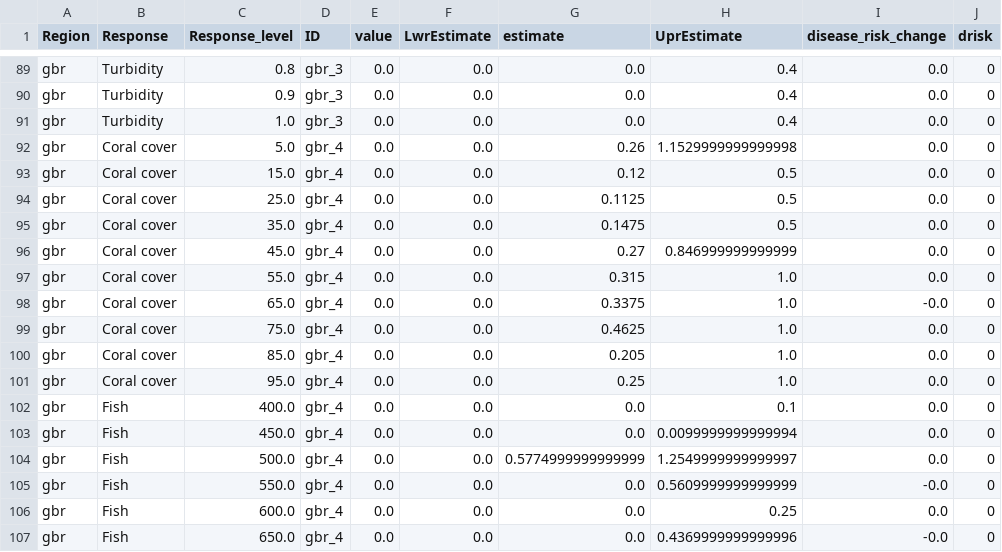
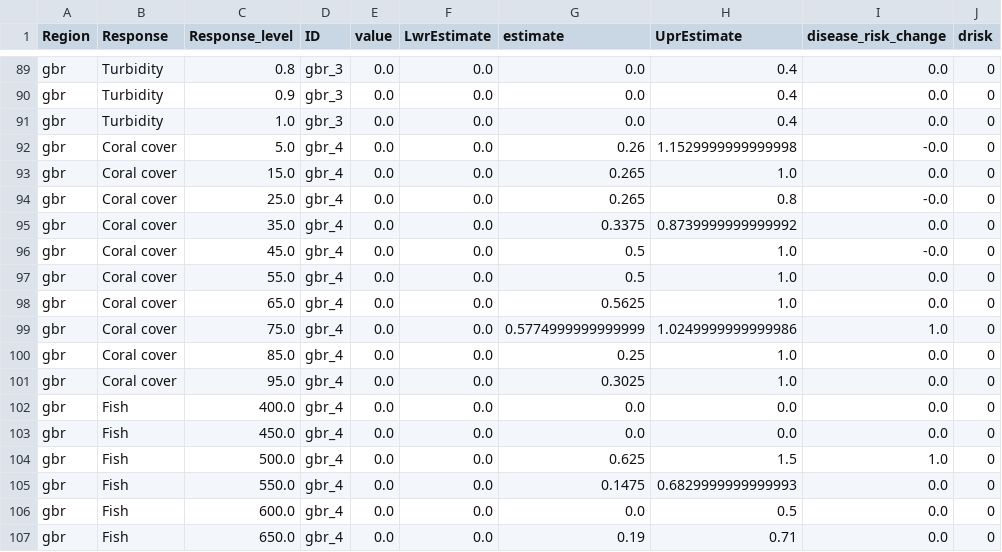
Before and after one commit to jms5151/uh-noaa-shiny-app, a CSV file: forec_shiny_app_data/Scenarios/ga_gbr_scenarios_aggregated_to_management_zones.csv, drawn as a sheet; only a part is shown, gaps mark what is left out; the diff covers the shown part only.

```diff
--- a/forec_shiny_app_data/Scenarios/ga_gbr_scenarios_aggregated_to_management_zones.csv
+++ b/forec_shiny_app_data/Scenarios/ga_gbr_scenarios_aggregated_to_management_zones.csv
@@ -91,17 +91,17 @@ gbr,Turbidity,0.9,gbr_3,0.0,0.0,0.0,0.4,0.0,0
 gbr,Turbidity,1.0,gbr_3,0.0,0.0,0.0,0.4,0.0,0
-gbr,Coral cover,5.0,gbr_4,0.0,0.0,0.26,1.1529999999999998,0.0,0
-gbr,Coral cover,15.0,gbr_4,0.0,0.0,0.12,0.5,0.0,0
-gbr,Coral cover,25.0,gbr_4,0.0,0.0,0.1125,0.5,0.0,0
-gbr,Coral cover,35.0,gbr_4,0.0,0.0,0.1475,0.5,0.0,0
-gbr,Coral cover,45.0,gbr_4,0.0,0.0,0.27,0.846999999999999,0.0,0
-gbr,Coral cover,55.0,gbr_4,0.0,0.0,0.315,1.0,0.0,0
-gbr,Coral cover,65.0,gbr_4,0.0,0.0,0.3375,1.0,-0.0,0
-gbr,Coral cover,75.0,gbr_4,0.0,0.0,0.4625,1.0,0.0,0
-gbr,Coral cover,85.0,gbr_4,0.0,0.0,0.205,1.0,0.0,0
-gbr,Coral cover,95.0,gbr_4,0.0,0.0,0.25,1.0,0.0,0
-gbr,Fish,400.0,gbr_4,0.0,0.0,0.0,0.1,0.0,0
-gbr,Fish,450.0,gbr_4,0.0,0.0,0.0,0.0099999999999994,0.0,0
-gbr,Fish,500.0,gbr_4,0.0,0.0,0.5774999999999999,1.2549999999999997,0.0,0
-gbr,Fish,550.0,gbr_4,0.0,0.0,0.0,0.5609999999999999,-0.0,0
-gbr,Fish,600.0,gbr_4,0.0,0.0,0.0,0.25,0.0,0
-gbr,Fish,650.0,gbr_4,0.0,0.0,0.0,0.4369999999999996,-0.0,0
+gbr,Coral cover,5.0,gbr_4,0.0,0.0,0.26,1.1529999999999998,-0.0,0
+gbr,Coral cover,15.0,gbr_4,0.0,0.0,0.265,1.0,0.0,0
+gbr,Coral cover,25.0,gbr_4,0.0,0.0,0.265,0.8,-0.0,0
+gbr,Coral cover,35.0,gbr_4,0.0,0.0,0.3375,0.8739999999999992,0.0,0
+gbr,Coral cover,45.0,gbr_4,0.0,0.0,0.5,1.0,-0.0,0
+gbr,Coral cover,55.0,gbr_4,0.0,0.0,0.5,1.0,0.0,0
+gbr,Coral cover,65.0,gbr_4,0.0,0.0,0.5625,1.0,0.0,0
+gbr,Coral cover,75.0,gbr_4,0.0,0.0,0.5774999999999999,1.0249999999999986,1.0,0
+gbr,Coral cover,85.0,gbr_4,0.0,0.0,0.25,1.0,0.0,0
+gbr,Coral cover,95.0,gbr_4,0.0,0.0,0.3025,1.0,0.0,0
+gbr,Fish,400.0,gbr_4,0.0,0.0,0.0,0.0,0.0,0
+gbr,Fish,450.0,gbr_4,0.0,0.0,0.0,0.0,0.0,0
+gbr,Fish,500.0,gbr_4,0.0,0.0,0.625,1.5,1.0,0
+gbr,Fish,550.0,gbr_4,0.0,0.0,0.1475,0.6829999999999993,0.0,0
+gbr,Fish,600.0,gbr_4,0.0,0.0,0.0,0.5,0.0,0
+gbr,Fish,650.0,gbr_4,0.0,0.0,0.19,0.71,0.0,0
```
Also changed, not shown: 114 edited cells elsewhere in this file, forec_shiny_app_data/Forecasts/ga_gbr_nowcast_aggregated_to_gbrmpa_park_zones.csv, forec_shiny_app_data/Forecasts/ws_gbr_nowcast_aggregated_to_gbrmpa_park_zones.csv, 36 other files.
